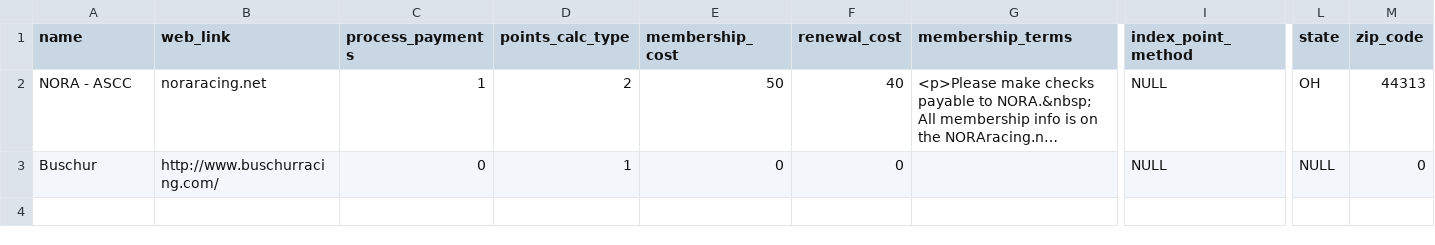
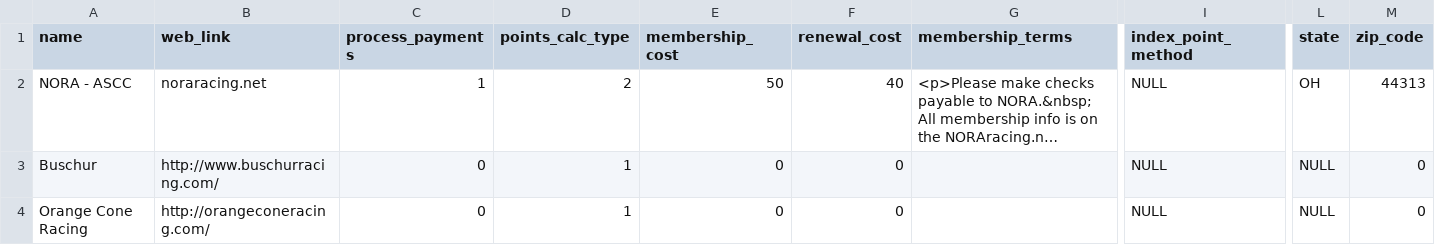
Before and after one commit to Paddock/paddock-registration, a CSV file: old_data/club.csv, drawn as a sheet; only a part is shown, gaps mark what is left out; long unchanged cells end in …; rows hold the shown columns only; the diff names each change by its address in the sheet, - before the commit and + after, or states it on an @@ line.

```diff
--- a/old_data/club.csv
+++ b/old_data/club.csv
+row 4: Orange Cone Racing | http://orangeconeracing.com/ | 0 | 1 | 0 | 0 |  | NULL | NULL | 0
```
Also changed, not shown: old_data/car.csv, old_data/driver.csv, 12 other files.
